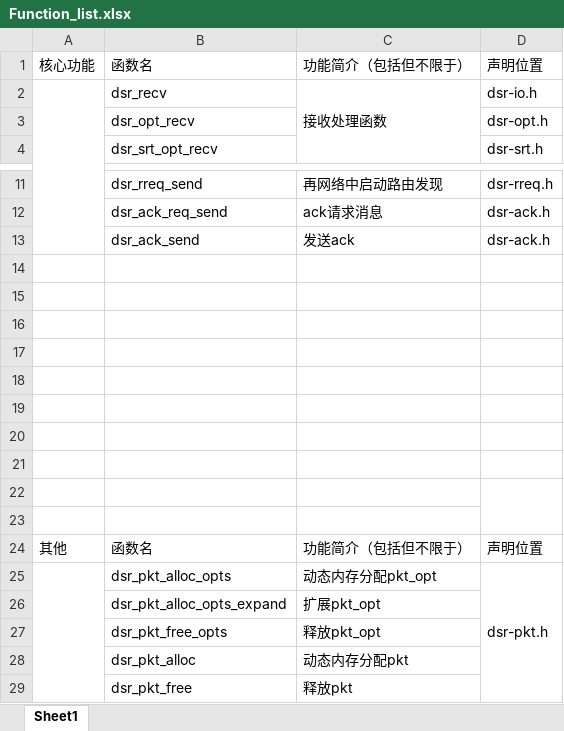
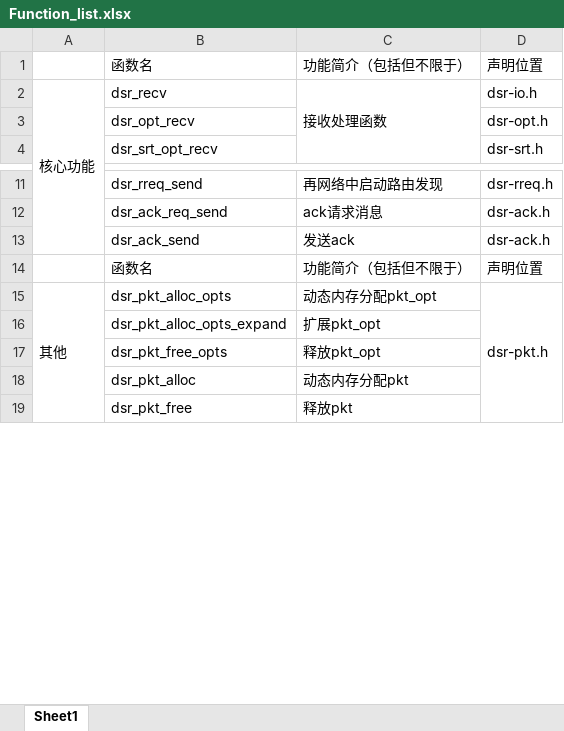
Before and after one commit to DUT-JIANG/201692454, an Excel workbook: Protocol_Analysis/lists/Function_list.xlsx, sheet Sheet1, drawn as a sheet; only a part is shown, gaps mark what is left out; values as stored, in another font and other column widths than the file's, no cell formats; removed rows and columns are numbered as before the commit, all else as after; the diff names each change by its address in the sheet, - before the commit and + after, or states it on an @@ line.

Commit message:
Update Function_list.xlsx

```diff
--- a/Protocol_Analysis/lists/Function_list.xlsx (sheet Sheet1)
+++ b/Protocol_Analysis/lists/Function_list.xlsx (sheet Sheet1)
-A1: 核心功能
+A1: (empty)
-A2: (empty)
+A2: 核心功能
-row 14: (empty)
-row 15: (empty)
-row 16: (empty)
-row 17: (empty)
-row 18: (empty)
-row 19: (empty)
-row 20: (empty)
-row 21: (empty)
-row 22: (empty)
-row 23: (empty)
-A14: 其他
+A14: (empty)
-A15: (empty)
+A15: 其他
```
Also changed, not shown: cell formats.
